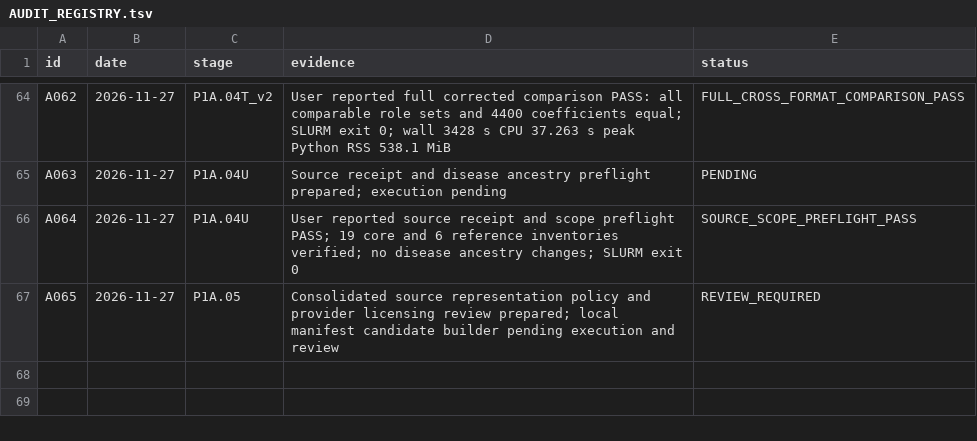
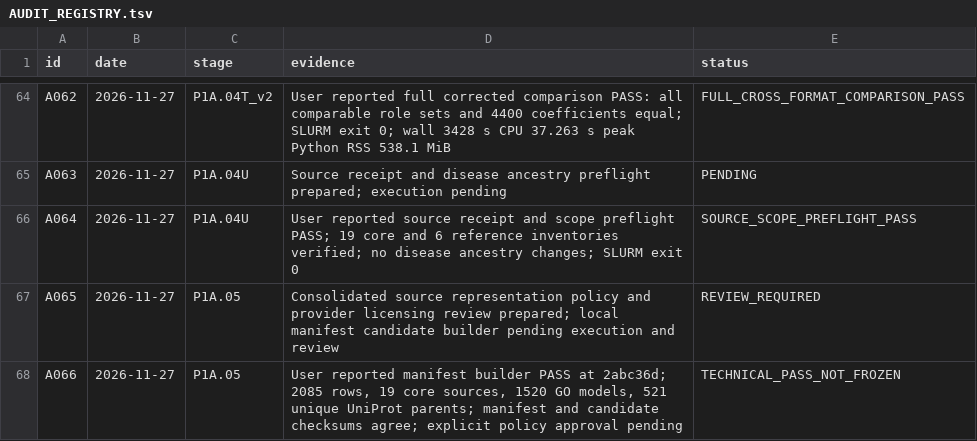
Before and after one commit to nousiaso/cellular-functional-architecture, a TSV file: registries/AUDIT_REGISTRY.tsv, drawn as a sheet; only a part is shown, gaps mark what is left out.

Commit message:
Register successful Part 1A source lock candidate verification

```diff
--- a/registries/AUDIT_REGISTRY.tsv
+++ b/registries/AUDIT_REGISTRY.tsv
@@ -67 +67,2 @@ A064	2026-11-27	P1A.04U	User reported source receipt and scope preflight PASS; 1
 A065	2026-11-27	P1A.05	Consolidated source representation policy and provider licensing review prepared; local manifest candidate builder pending execution and review	REVIEW_REQUIRED
+A066	2026-11-27	P1A.05	User reported manifest builder PASS at 2abc36d; 2085 rows, 19 core sources, 1520 GO models, 521 unique UniProt parents; manifest and candidate checksums agree; explicit policy approval pending	TECHNICAL_PASS_NOT_FROZEN
```
Also changed, not shown: 1 other file.
